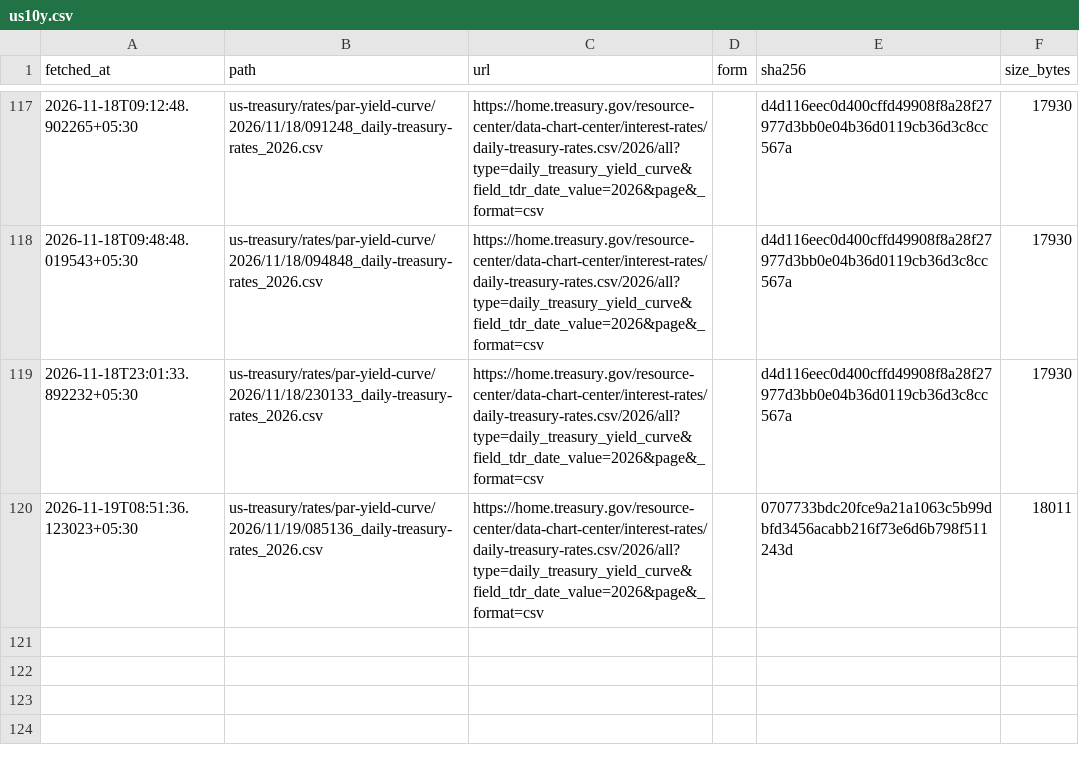
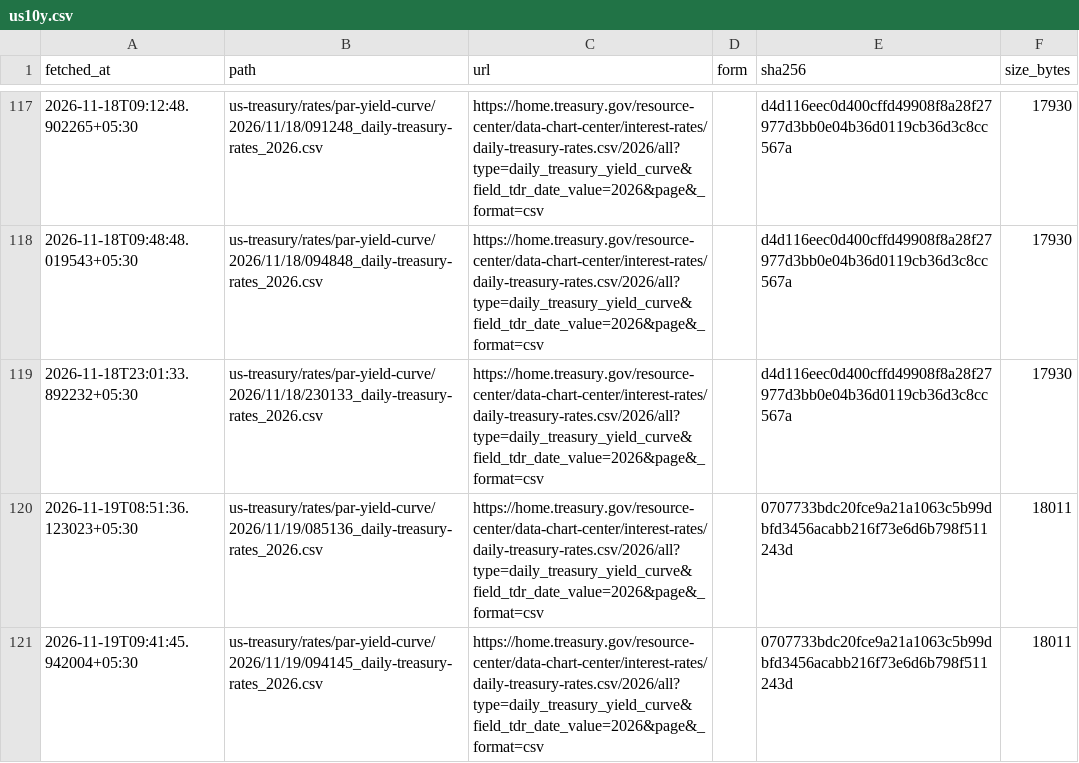
Before and after one commit to exepex/omenix-ingestion, a CSV file: research/data/manifests/global-cues/us10y.csv, drawn as a sheet; only a part is shown, gaps mark what is left out; the diff names each change by its address in the sheet, - before the commit and + after, or states it on an @@ line.

```diff
--- a/research/data/manifests/global-cues/us10y.csv
+++ b/research/data/manifests/global-cues/us10y.csv
+row 121: 2026-11-19T09:41:45.942004+05:30 | us-treasury/rates/par-yield-curve/2026/11/19/094145_daily-treasury-rates_2026.csv | https://home.treasury.gov/resource-center/data-chart-center/interest-rates/daily-treasury-rates.csv/2026/all?type=daily_treasury_yield_curve&field_tdr_date_value=2026&page&_format=csv |  | 0707733bdc20fce9a21a1063c5b99dbfd3456acabb216f73e6d6b798f511243d | 18011
```
Also changed, not shown: research/data/manifests/global-cues/eurostoxx50_yahoo.csv, research/data/manifests/global-cues/sse_composite.csv, 18 other files.
